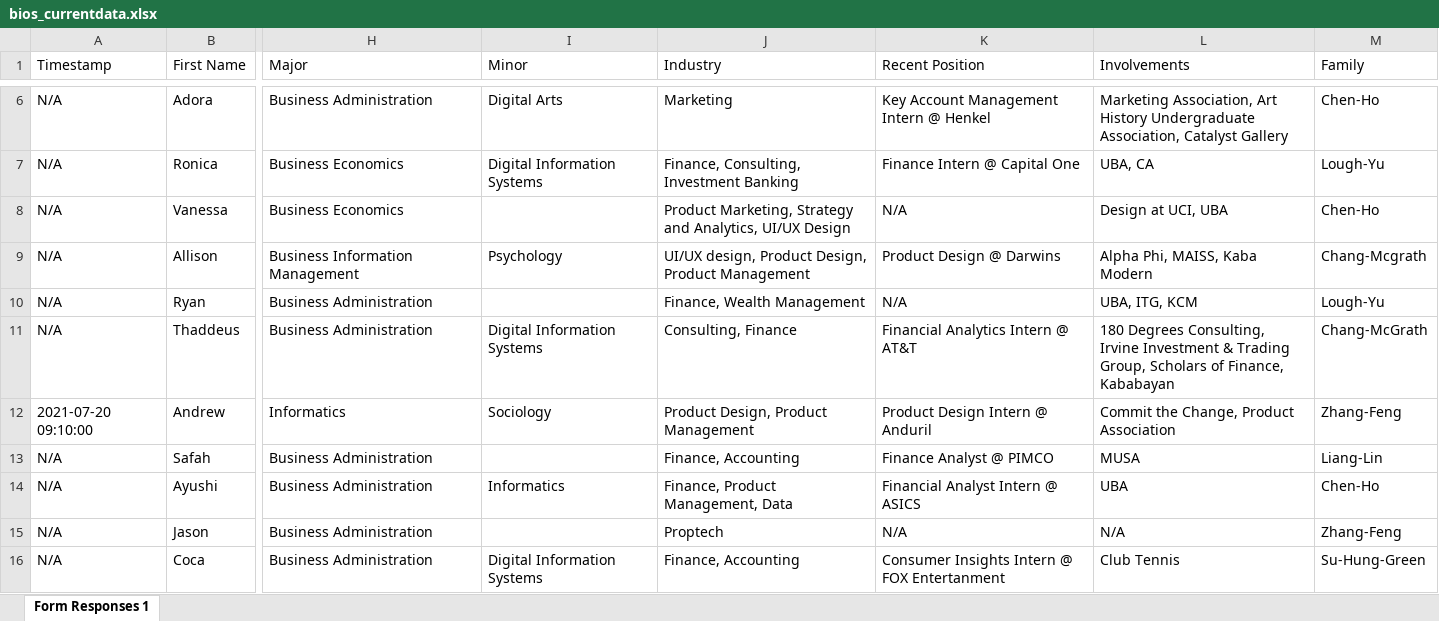
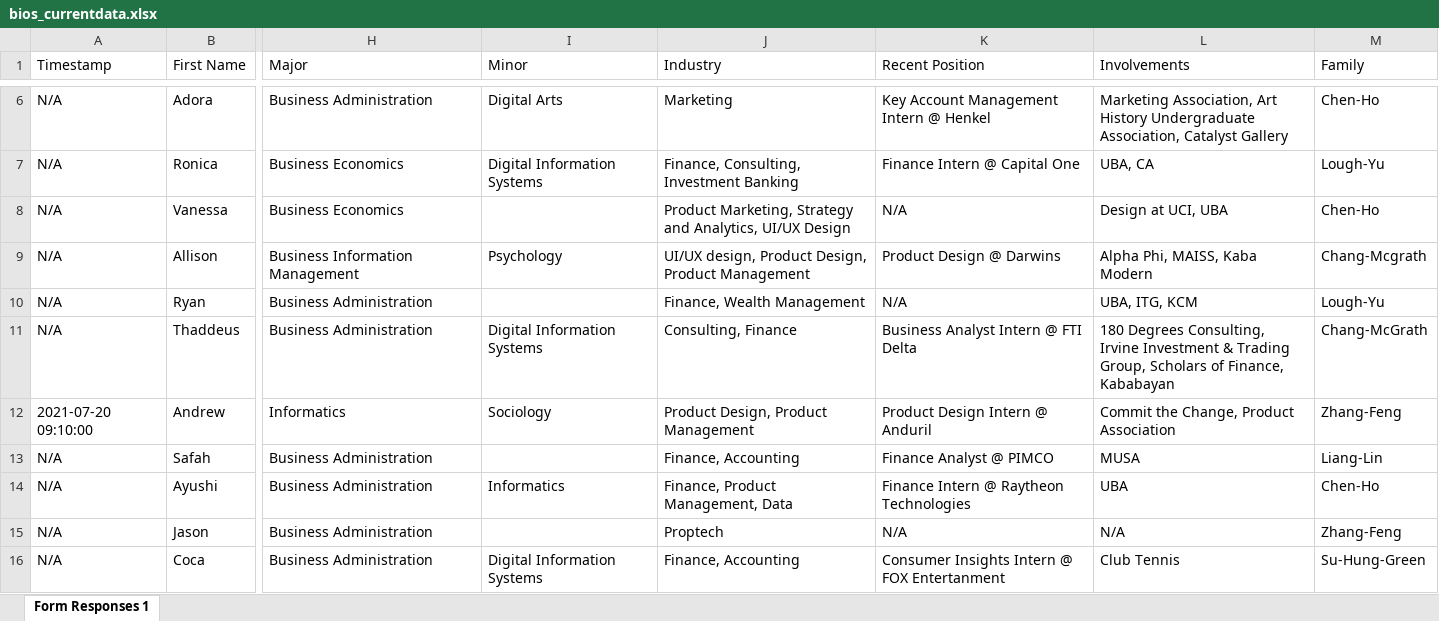
Before and after one commit to dspuci/dspuci-website-gatsby, an Excel workbook: src/data/current_data/bios_currentdata.xlsx, sheet Form Responses 1, drawn as a sheet; only a part is shown, gaps mark what is left out; values as stored, in another font and other column widths than the file's, no cell formats; charts and pictures not drawn; the diff covers the shown part only; the diff names each change by its address in the sheet, - before the commit and + after, or states it on an @@ line.

```diff
--- a/src/data/current_data/bios_currentdata.xlsx (sheet Form Responses 1)
+++ b/src/data/current_data/bios_currentdata.xlsx (sheet Form Responses 1)
-K11 (Recent Position): Financial Analytics Intern @ AT&T
+K11 (Recent Position): Business Analyst Intern @ FTI Delta
-K14 (Recent Position): Financial Analyst Intern @ ASICS
+K14 (Recent Position): Finance Intern @ Raytheon Technologies
```
Also changed, not shown: 22 edited cells elsewhere in this sheet, cell formats.
